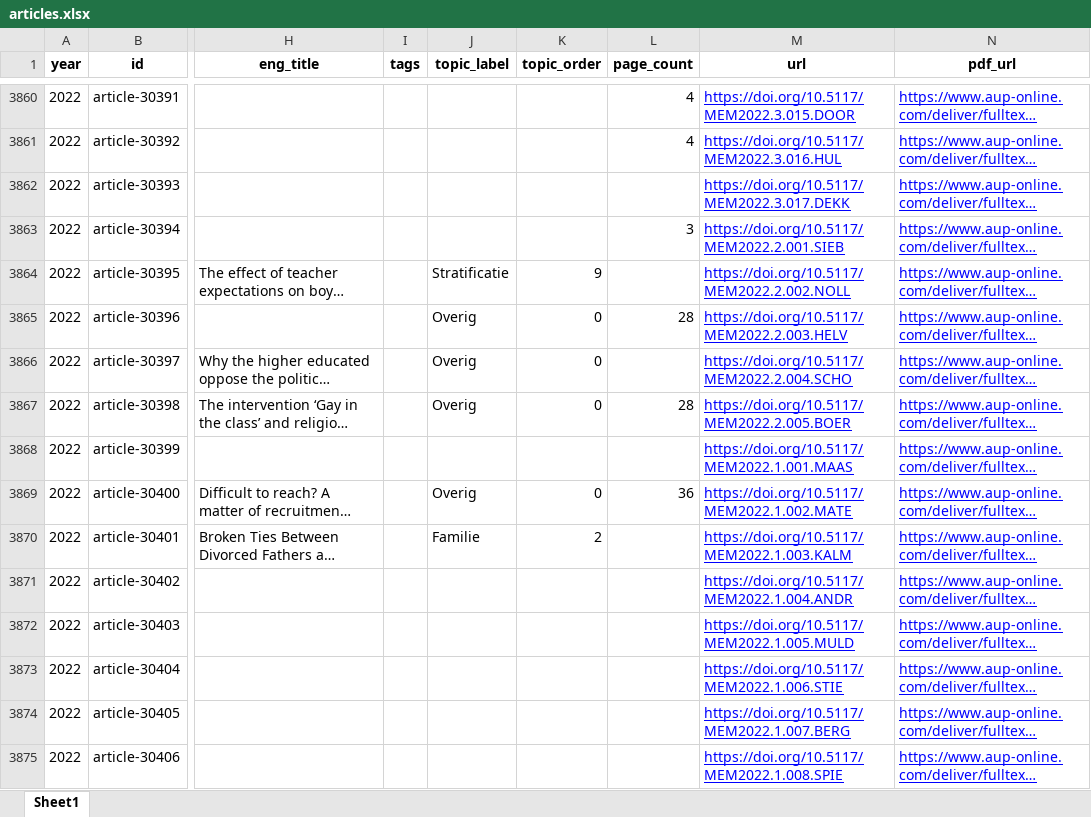
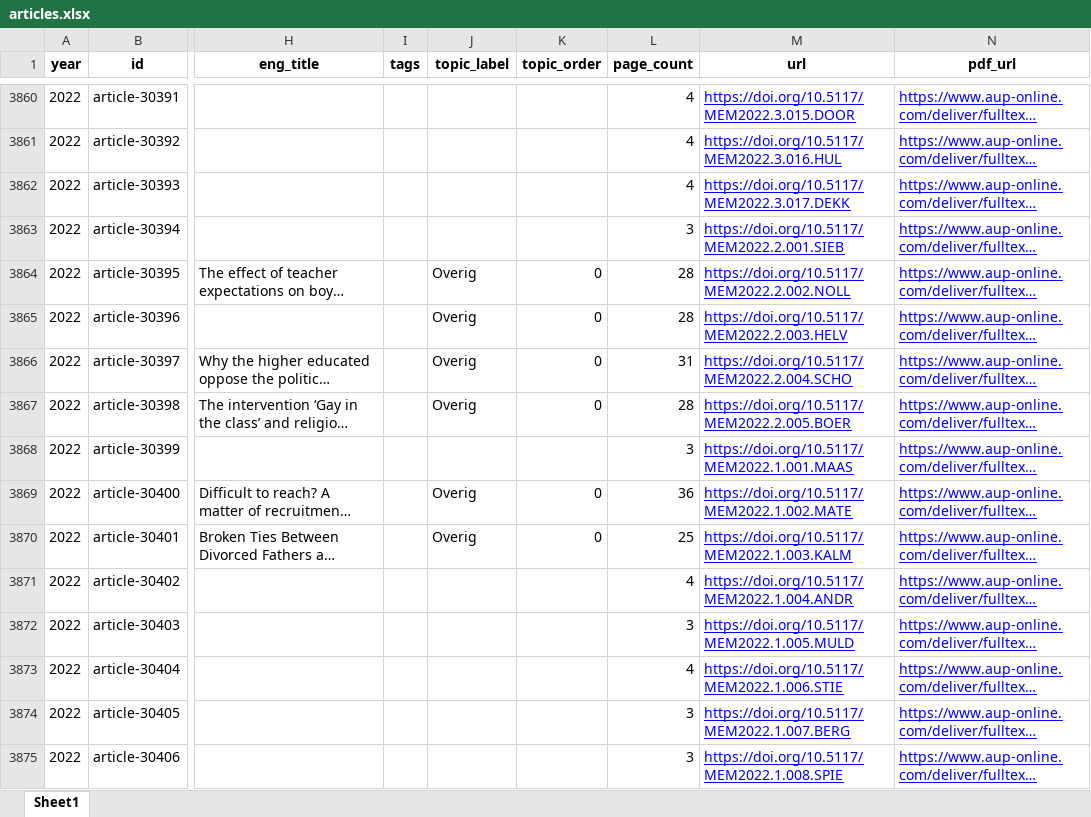
Before and after one commit to jossl95/menm_centennial_anniversary, an Excel workbook: data/articles.xlsx, sheet Sheet1, drawn as a sheet; only a part is shown, gaps mark what is left out; long unchanged cells end in …; values as stored, in another font and other column widths than the file's, no borders; the diff covers the shown part only; the diff names each change by its address in the sheet, - before the commit and + after, or states it on an @@ line.

Commit message:
fix harmonize_scrape_data

```diff
--- a/data/articles.xlsx (sheet Sheet1)
+++ b/data/articles.xlsx (sheet Sheet1)
-L3862 (page_count): (empty)
+L3862 (page_count): 4
-J3864 (topic_label): Stratificatie
+J3864 (topic_label): Overig
-K3864 (topic_order): 9
+K3864 (topic_order): 0
-L3864 (page_count): (empty)
+L3864 (page_count): 28
-L3866 (page_count): (empty)
+L3866 (page_count): 31
-L3868 (page_count): (empty)
+L3868 (page_count): 3
-J3870 (topic_label): Familie
+J3870 (topic_label): Overig
-K3870 (topic_order): 2
+K3870 (topic_order): 0
-L3870 (page_count): (empty)
+L3870 (page_count): 25
-L3871 (page_count): (empty)
+L3871 (page_count): 4
-L3872 (page_count): (empty)
+L3872 (page_count): 3
-L3873 (page_count): (empty)
+L3873 (page_count): 4
-L3874:L3875 (page_count): (empty)
+L3874:L3875 (page_count): 3
```
Also changed, not shown: 938 edited cells elsewhere in this sheet, decades/articles 1955-1965.xlsx, decades/articles 1965-1975.xlsx, 10 other files.
